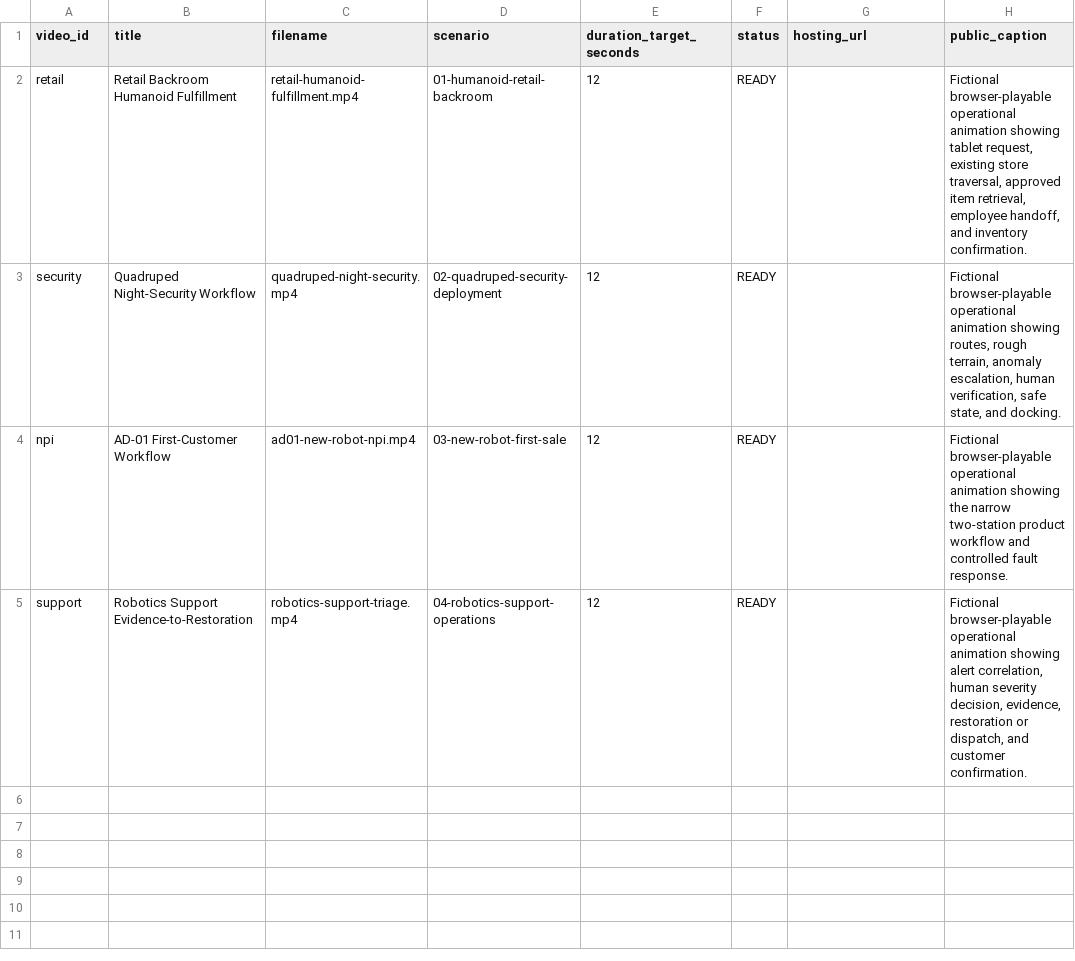
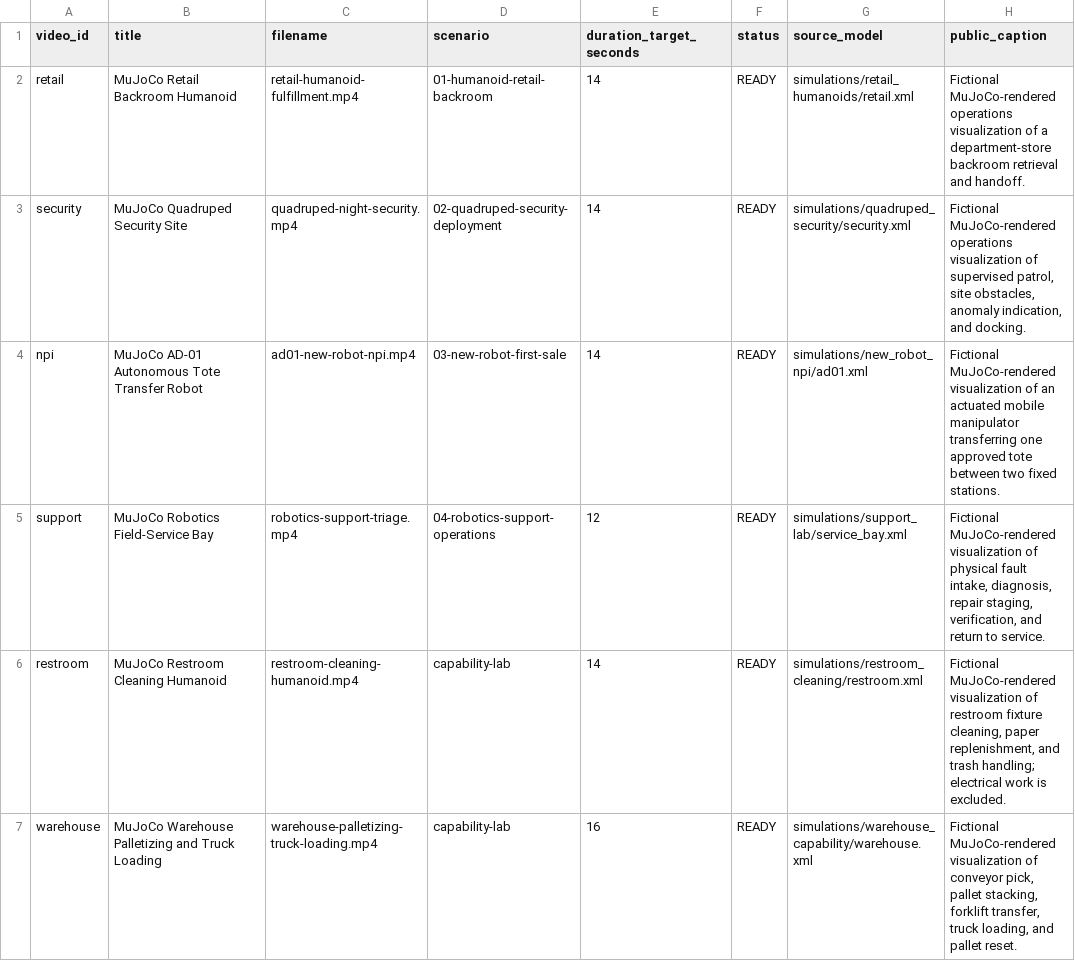
Before and after one commit to durhamanthony/robotics-program-management-portfolio, a CSV file: media/videos/video_manifest.csv, drawn as a sheet.

Commit message:
Add six MuJoCo simulations and update portfolio scenarios

```diff
--- a/media/videos/video_manifest.csv
+++ b/media/videos/video_manifest.csv
@@ -1,5 +1,7 @@
-video_id,title,filename,scenario,duration_target_seconds,status,hosting_url,public_caption
-retail,"Retail Backroom Humanoid Fulfillment",retail-humanoid-fulfillment.mp4,01-humanoid-retail-backroom,12,READY,,"Fictional browser-playable operational animation showing tablet request, existing store traversal, approved item retrieval, employee handoff, and inventory confirmation."
-security,"Quadruped Night-Security Workflow",quadruped-night-security.mp4,02-quadruped-security-deployment,12,READY,,"Fictional browser-playable operational animation showing routes, rough terrain, anomaly escalation, human verification, safe state, and docking."
-npi,"AD-01 First-Customer Workflow",ad01-new-robot-npi.mp4,03-new-robot-first-sale,12,READY,,"Fictional browser-playable operational animation showing the narrow two-station product workflow and controlled fault response."
-support,"Robotics Support Evidence-to-Restoration",robotics-support-triage.mp4,04-robotics-support-operations,12,READY,,"Fictional browser-playable operational animation showing alert correlation, human severity decision, evidence, restoration or dispatch, and customer confirmation."
+video_id,title,filename,scenario,duration_target_seconds,status,source_model,public_caption
+retail,"MuJoCo Retail Backroom Humanoid",retail-humanoid-fulfillment.mp4,01-humanoid-retail-backroom,14,READY,simulations/retail_humanoids/retail.xml,"Fictional MuJoCo-rendered operations visualization of a department-store backroom retrieval and handoff."
+security,"MuJoCo Quadruped Security Site",quadruped-night-security.mp4,02-quadruped-security-deployment,14,READY,simulations/quadruped_security/security.xml,"Fictional MuJoCo-rendered operations visualization of supervised patrol, site obstacles, anomaly indication, and docking."
+npi,"MuJoCo AD-01 Autonomous Tote Transfer Robot",ad01-new-robot-npi.mp4,03-new-robot-first-sale,14,READY,simulations/new_robot_npi/ad01.xml,"Fictional MuJoCo-rendered visualization of an actuated mobile manipulator transferring one approved tote between two fixed stations."
+support,"MuJoCo Robotics Field-Service Bay",robotics-support-triage.mp4,04-robotics-support-operations,12,READY,simulations/support_lab/service_bay.xml,"Fictional MuJoCo-rendered visualization of physical fault intake, diagnosis, repair staging, verification, and return to service."
+restroom,"MuJoCo Restroom Cleaning Humanoid",restroom-cleaning-humanoid.mp4,capability-lab,14,READY,simulations/restroom_cleaning/restroom.xml,"Fictional MuJoCo-rendered visualization of restroom fixture cleaning, paper replenishment, and trash handling; electrical work is excluded."
+warehouse,"MuJoCo Warehouse Palletizing and Truck Loading",warehouse-palletizing-truck-loading.mp4,capability-lab,16,READY,simulations/warehouse_capability/warehouse.xml,"Fictional MuJoCo-rendered visualization of conveyor pick, pallet stacking, forklift transfer, truck loading, and pallet reset."
```
Also changed, not shown: governance/PUBLIC_ARTIFACT_REGISTER.csv, 58 other files.
